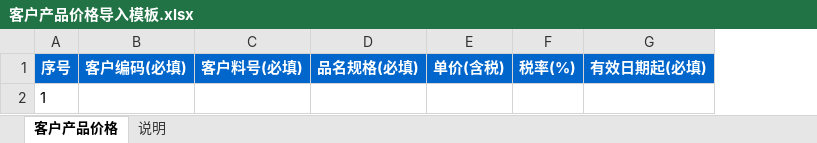
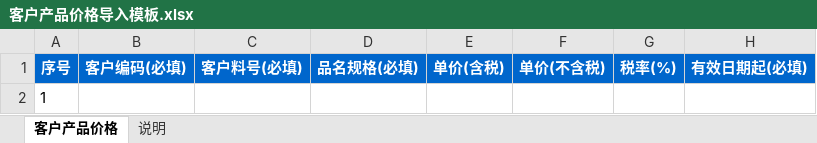
Before and after one commit to huzhiyuhuzhiyu/api-doc-lookup, an Excel workbook: public/static/客户产品价格导入模板.xlsx, sheet 客户产品价格, drawn as a sheet; only a part is shown; values as stored, in another font and other column widths than the file's, no borders; the diff names each change by its address in the sheet, - before the commit and + after, or states it on an @@ line.

```diff
--- a/public/static/客户产品价格导入模板.xlsx (sheet 客户产品价格)
+++ b/public/static/客户产品价格导入模板.xlsx (sheet 客户产品价格)
+column F, row 1: 单价(不含税)
```
Also changed, not shown: 6 other files.
